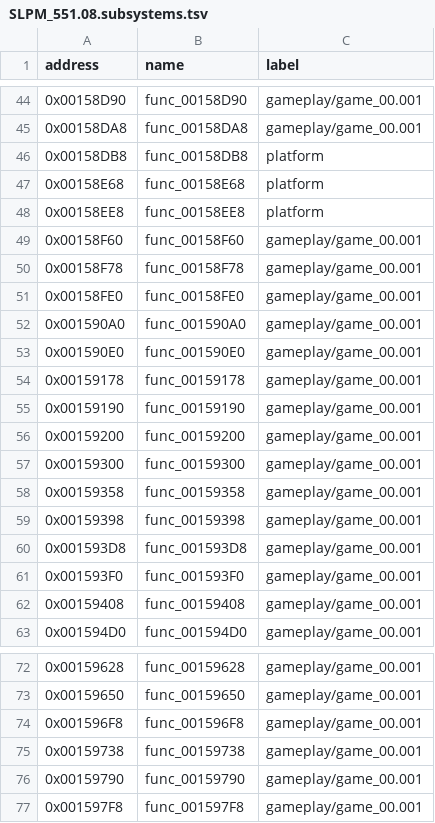
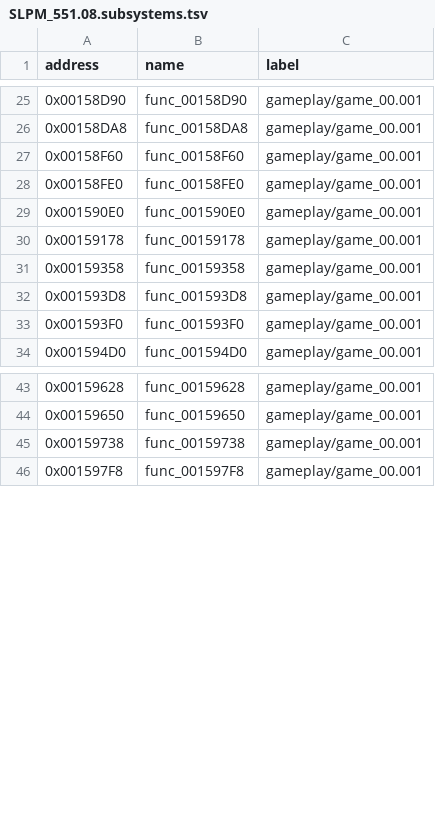
Before and after one commit to Harskov/fate-unlimited-codes-jp, a TSV file: symbols/SLPM_551.08.subsystems.tsv, drawn as a sheet; only a part is shown, gaps mark what is left out; the diff covers the shown part only.

```diff
--- a/symbols/SLPM_551.08.subsystems.tsv
+++ b/symbols/SLPM_551.08.subsystems.tsv
@@ -45,19 +26,9 @@ address	name	label
 0x00158DA8	func_00158DA8	gameplay/game_00.001
-0x00158DB8	func_00158DB8	platform
-0x00158E68	func_00158E68	platform
-0x00158EE8	func_00158EE8	platform
 0x00158F60	func_00158F60	gameplay/game_00.001
-0x00158F78	func_00158F78	gameplay/game_00.001
 0x00158FE0	func_00158FE0	gameplay/game_00.001
-0x001590A0	func_001590A0	gameplay/game_00.001
 0x001590E0	func_001590E0	gameplay/game_00.001
 0x00159178	func_00159178	gameplay/game_00.001
-0x00159190	func_00159190	gameplay/game_00.001
-0x00159200	func_00159200	gameplay/game_00.001
-0x00159300	func_00159300	gameplay/game_00.001
 0x00159358	func_00159358	gameplay/game_00.001
-0x00159398	func_00159398	gameplay/game_00.001
 0x001593D8	func_001593D8	gameplay/game_00.001
 0x001593F0	func_001593F0	gameplay/game_00.001
-0x00159408	func_00159408	gameplay/game_00.001
 0x001594D0	func_001594D0	gameplay/game_00.001
@@ -73,5 +44,3 @@ address	name	label
 0x00159650	func_00159650	gameplay/game_00.001
-0x001596F8	func_001596F8	gameplay/game_00.001
 0x00159738	func_00159738	gameplay/game_00.001
-0x00159790	func_00159790	gameplay/game_00.001
 0x001597F8	func_001597F8	gameplay/game_00.001
```
Also changed, not shown: 19 removed rows elsewhere in this file, 4 other files.
